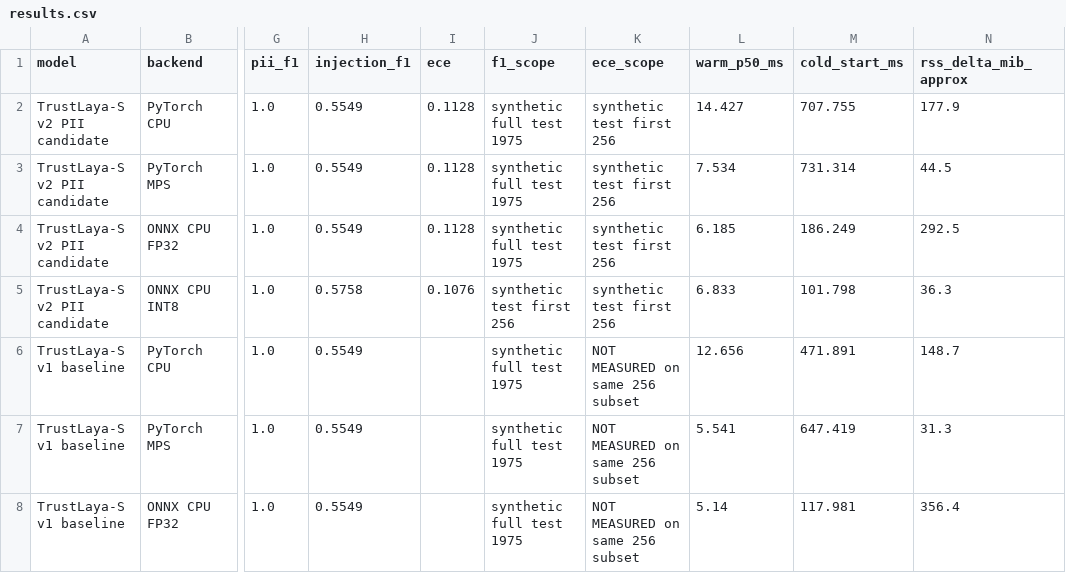
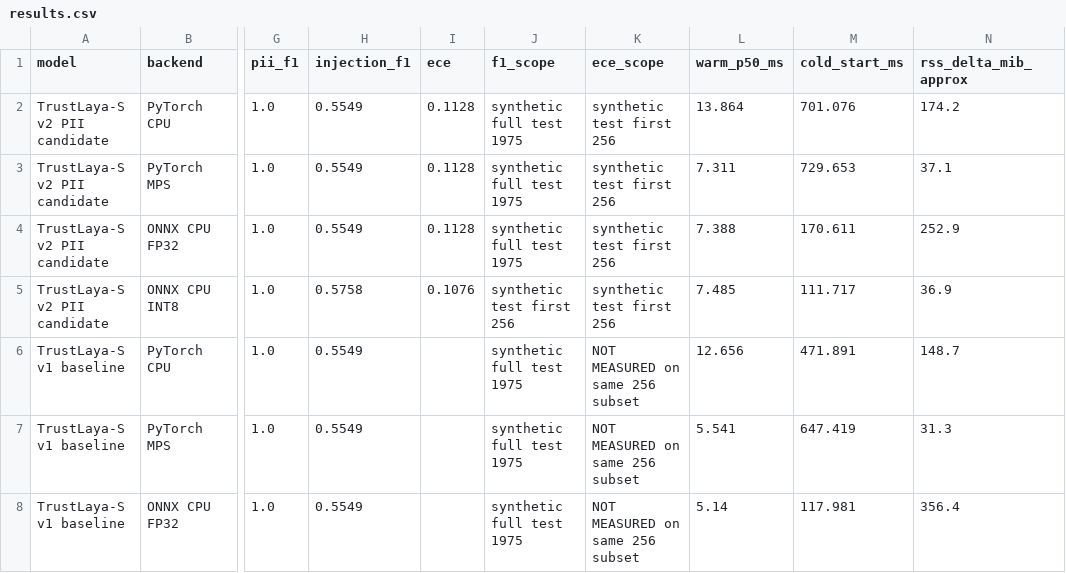
Before and after one commit to ege-arhan/trustlaya-s, a CSV file: benchmarks/results.csv, drawn as a sheet; only a part is shown, gaps mark what is left out; the diff names each change by its address in the sheet, - before the commit and + after, or states it on an @@ line.

Commit message:
experiment: evaluate bilingual injection heads

```diff
--- a/benchmarks/results.csv
+++ b/benchmarks/results.csv
-L2 (warm_p50_ms): 14.427
+L2 (warm_p50_ms): 13.864
-M2 (cold_start_ms): 707.755
+M2 (cold_start_ms): 701.076
-N2 (rss_delta_mib_approx): 177.9
+N2 (rss_delta_mib_approx): 174.2
-L3 (warm_p50_ms): 7.534
+L3 (warm_p50_ms): 7.311
-M3 (cold_start_ms): 731.314
+M3 (cold_start_ms): 729.653
-N3 (rss_delta_mib_approx): 44.5
+N3 (rss_delta_mib_approx): 37.1
-L4 (warm_p50_ms): 6.185
+L4 (warm_p50_ms): 7.388
-M4 (cold_start_ms): 186.249
+M4 (cold_start_ms): 170.611
-N4 (rss_delta_mib_approx): 292.5
+N4 (rss_delta_mib_approx): 252.9
-L5 (warm_p50_ms): 6.833
+L5 (warm_p50_ms): 7.485
-M5 (cold_start_ms): 101.798
+M5 (cold_start_ms): 111.717
-N5 (rss_delta_mib_approx): 36.3
+N5 (rss_delta_mib_approx): 36.9
```
Also changed, not shown: 29 other files.
